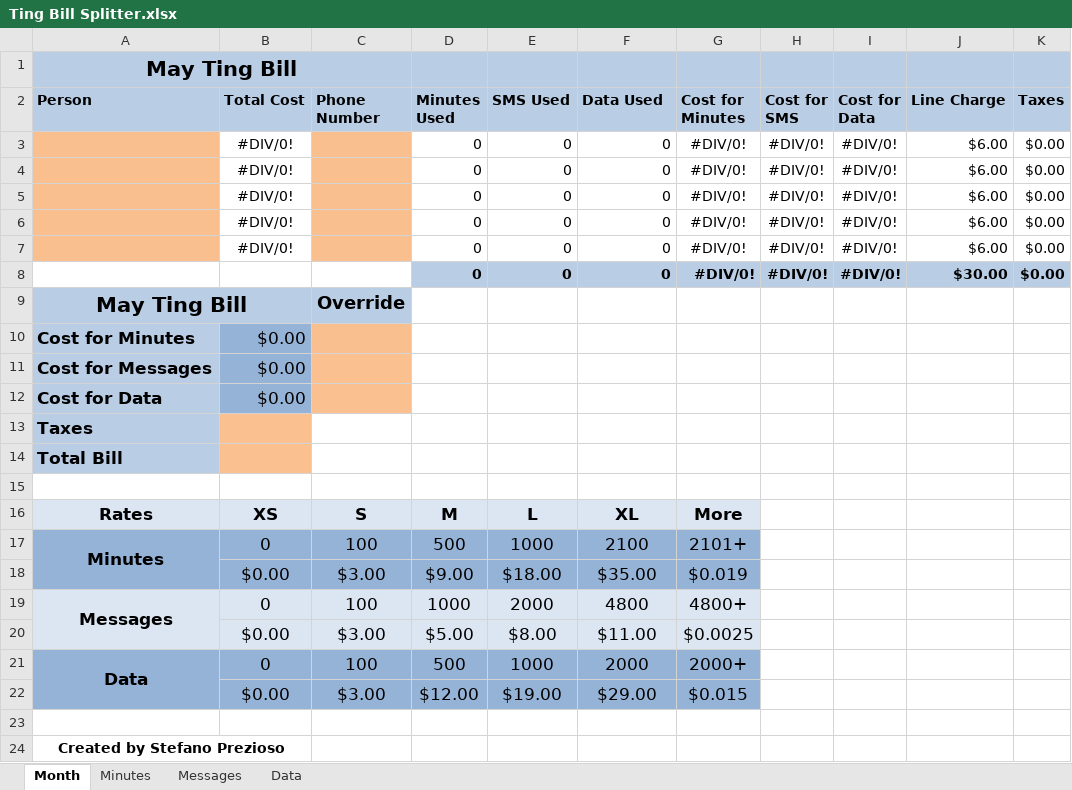
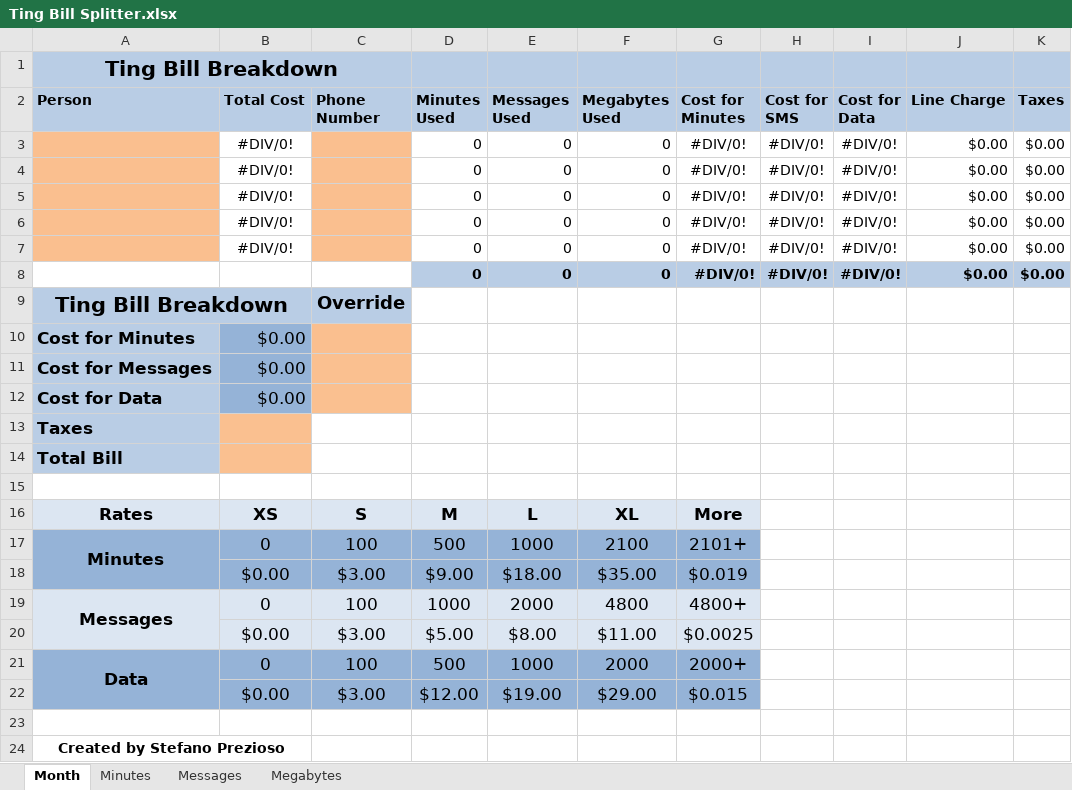
Before and after one commit to stefprez/TingBillSplitter, an Excel workbook: Ting Bill Splitter.xlsx, sheet Month, drawn as a sheet; only a part is shown; values as stored, in another font and other column widths than the file's, no borders; conditional formats not drawn; the diff names each change by its address in the sheet, - before the commit and + after, or states it on an @@ line.

Commit message:
Fixed taxes and line charge calculations, and changed a bit of formatting.

```diff
--- a/Ting Bill Splitter.xlsx (sheet Month)
+++ b/Ting Bill Splitter.xlsx (sheet Month)
-sheet tab: Data
+sheet tab: Megabytes
-A1 (Person): May Ting Bill
+A1 (Person): Ting Bill Breakdown
-E2: SMS Used
+E2: Messages Used
-F2: Data Used
+F2: Megabytes Used
-J3:J7 (Line Charge): $6.00
+J3:J7 (Line Charge): $0.00
-J8 (Line Charge): $30.00
+J8 (Line Charge): $0.00
-A9 (Person): May Ting Bill
+A9 (Person): Ting Bill Breakdown
```
Also changed, not shown: sheet Megabytes, formulas that keep their value.
